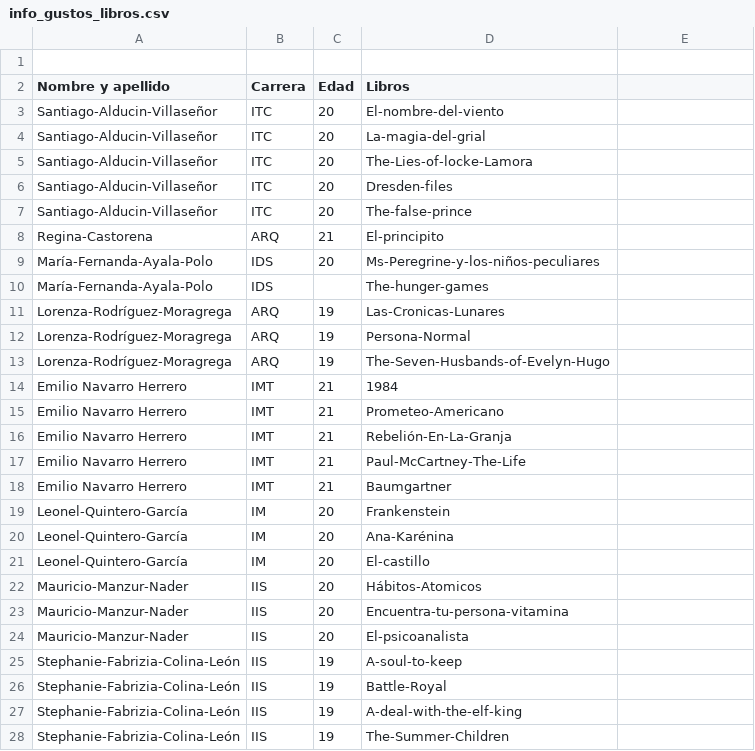
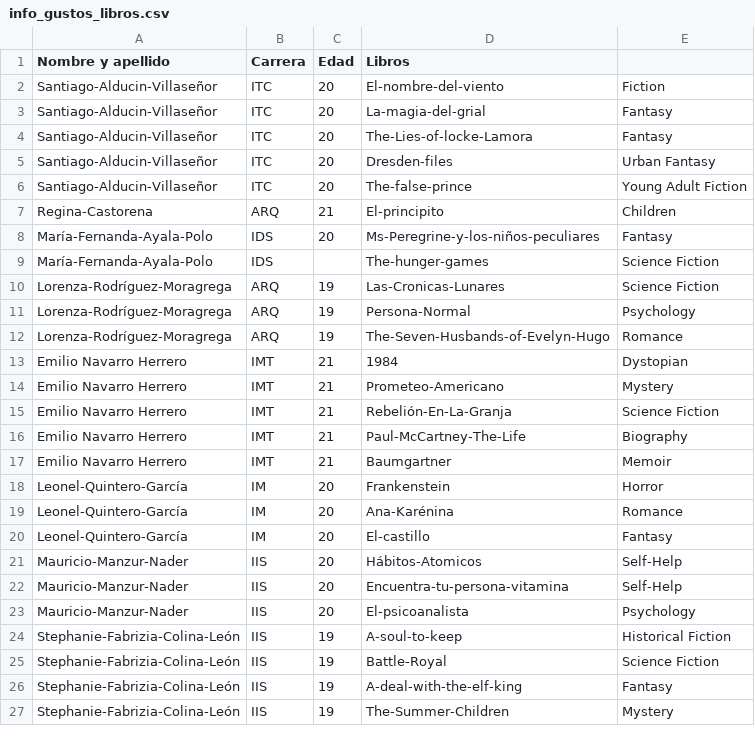
Before and after one commit to SALV19/ConsumoCultural, a CSV file: components/info_gustos_libros.csv, drawn as a sheet; only a part is shown; the diff covers the shown part only.

```diff
--- a/components/info_gustos_libros.csv
+++ b/components/info_gustos_libros.csv
@@ -1 +0,0 @@
-,,,
@@ -3,26 +2,26 @@ Nombre y apellido,Carrera,Edad,Libros
-Santiago-Alducin-Villaseñor,ITC,20,El-nombre-del-viento
-Santiago-Alducin-Villaseñor,ITC,20,La-magia-del-grial
-Santiago-Alducin-Villaseñor,ITC,20,The-Lies-of-locke-Lamora
-Santiago-Alducin-Villaseñor,ITC,20,Dresden-files
-Santiago-Alducin-Villaseñor,ITC,20,The-false-prince
-Regina-Castorena,ARQ,21,El-principito
-María-Fernanda-Ayala-Polo    ,IDS,20,Ms-Peregrine-y-los-niños-peculiares
-María-Fernanda-Ayala-Polo    ,IDS,,The-hunger-games
-Lorenza-Rodríguez-Moragrega,ARQ,19,Las-Cronicas-Lunares
-Lorenza-Rodríguez-Moragrega,ARQ,19,Persona-Normal
-Lorenza-Rodríguez-Moragrega,ARQ,19,The-Seven-Husbands-of-Evelyn-Hugo
-Emilio Navarro Herrero,IMT,21,1984
-Emilio Navarro Herrero,IMT,21,Prometeo-Americano
-Emilio Navarro Herrero,IMT,21,Rebelión-En-La-Granja
-Emilio Navarro Herrero,IMT,21,Paul-McCartney-The-Life
-Emilio Navarro Herrero,IMT,21,Baumgartner
-Leonel-Quintero-García,IM,20,Frankenstein
-Leonel-Quintero-García,IM,20,Ana-Karénina
-Leonel-Quintero-García,IM,20,El-castillo
-Mauricio-Manzur-Nader,IIS,20,Hábitos-Atomicos
-Mauricio-Manzur-Nader,IIS,20,Encuentra-tu-persona-vitamina
-Mauricio-Manzur-Nader,IIS,20,El-psicoanalista
-Stephanie-Fabrizia-Colina-León,IIS,19,A-soul-to-keep
-Stephanie-Fabrizia-Colina-León,IIS,19,Battle-Royal
-Stephanie-Fabrizia-Colina-León,IIS,19,A-deal-with-the-elf-king
-Stephanie-Fabrizia-Colina-León,IIS,19,The-Summer-Children
+Santiago-Alducin-Villaseñor,ITC,20,El-nombre-del-viento,Fiction
+Santiago-Alducin-Villaseñor,ITC,20,La-magia-del-grial,Fantasy
+Santiago-Alducin-Villaseñor,ITC,20,The-Lies-of-locke-Lamora,Fantasy
+Santiago-Alducin-Villaseñor,ITC,20,Dresden-files,Urban Fantasy
+Santiago-Alducin-Villaseñor,ITC,20,The-false-prince,Young Adult Fiction
+Regina-Castorena,ARQ,21,El-principito,Children
+María-Fernanda-Ayala-Polo    ,IDS,20,Ms-Peregrine-y-los-niños-peculiares,Fantasy
+María-Fernanda-Ayala-Polo    ,IDS,,The-hunger-games,Science Fiction
+Lorenza-Rodríguez-Moragrega,ARQ,19,Las-Cronicas-Lunares,Science Fiction
+Lorenza-Rodríguez-Moragrega,ARQ,19,Persona-Normal,Psychology
+Lorenza-Rodríguez-Moragrega,ARQ,19,The-Seven-Husbands-of-Evelyn-Hugo,Romance
+Emilio Navarro Herrero,IMT,21,1984,Dystopian
+Emilio Navarro Herrero,IMT,21,Prometeo-Americano,Mystery
+Emilio Navarro Herrero,IMT,21,Rebelión-En-La-Granja,Science Fiction
+Emilio Navarro Herrero,IMT,21,Paul-McCartney-The-Life,Biography
+Emilio Navarro Herrero,IMT,21,Baumgartner,Memoir
+Leonel-Quintero-García,IM,20,Frankenstein ,Horror
+Leonel-Quintero-García,IM,20,Ana-Karénina,Romance
+Leonel-Quintero-García,IM,20,El-castillo,Fantasy
+Mauricio-Manzur-Nader,IIS,20,Hábitos-Atomicos,Self-Help
+Mauricio-Manzur-Nader,IIS,20,Encuentra-tu-persona-vitamina,Self-Help
+Mauricio-Manzur-Nader,IIS,20,El-psicoanalista,Psychology
+Stephanie-Fabrizia-Colina-León,IIS,19,A-soul-to-keep,Historical Fiction
+Stephanie-Fabrizia-Colina-León,IIS,19,Battle-Royal,Science Fiction
+Stephanie-Fabrizia-Colina-León,IIS,19,A-deal-with-the-elf-king,Fantasy
+Stephanie-Fabrizia-Colina-León,IIS,19,The-Summer-Children,Mystery
```
Also changed, not shown: 56 edited cells elsewhere in this file, components/info_gustos_canciones.csv, components/info_gustos_peliculas.csv, 3 other files.
